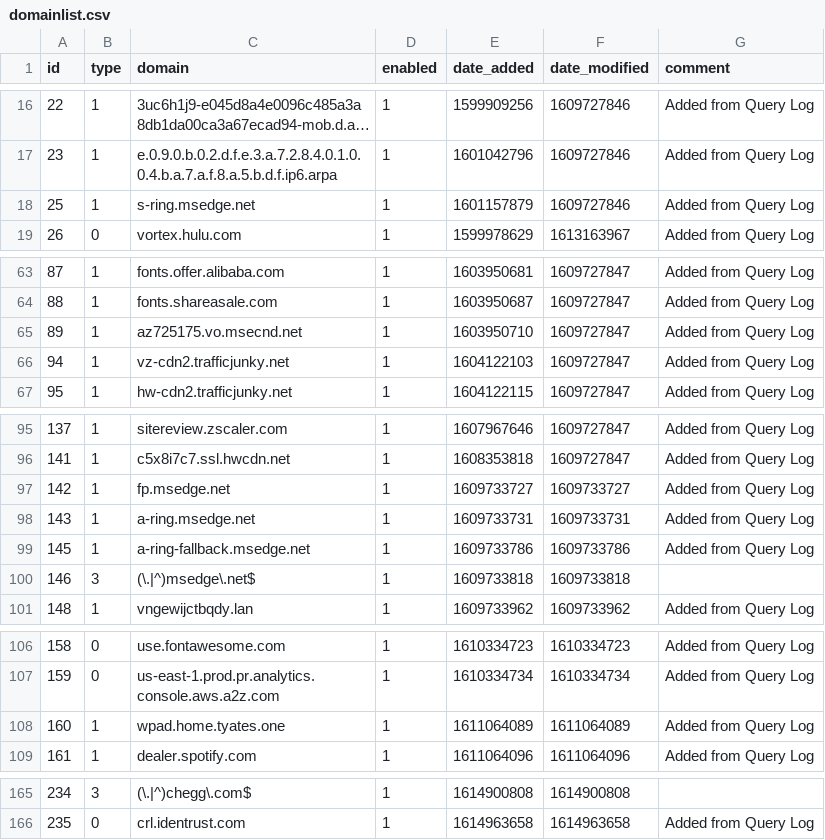
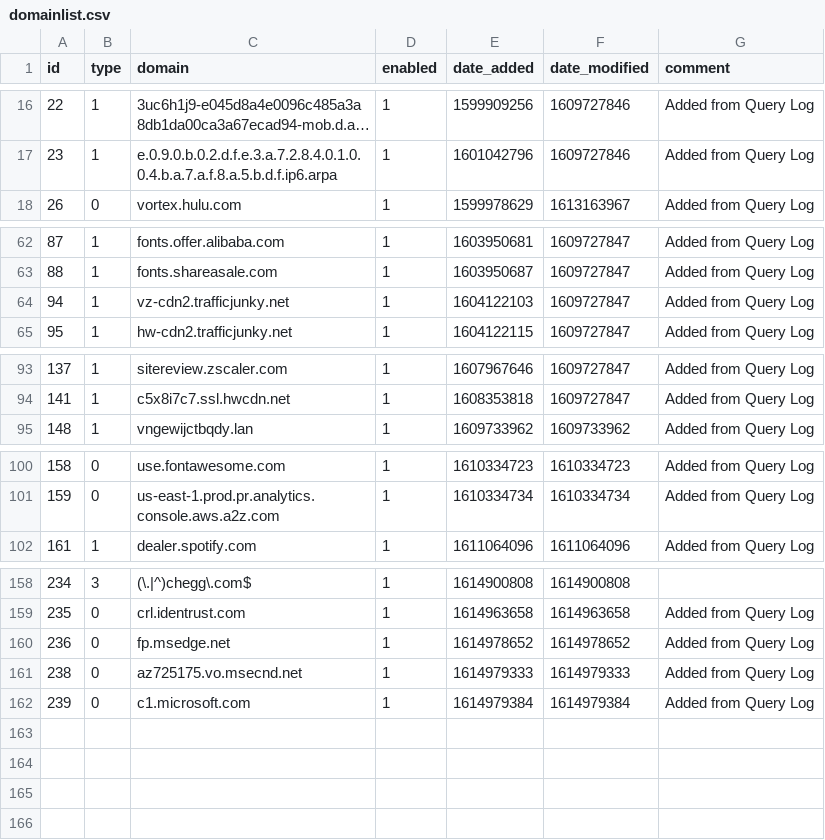
Before and after one commit to tyates2020/my-pihole-lists, a CSV file: domainlist.csv, drawn as a sheet; only a part is shown, gaps mark what is left out; long unchanged cells end in ….

Commit message:
Updated March  6, 2021  1:00AM

```diff
--- a/domainlist.csv
+++ b/domainlist.csv
@@ -17,3 +17,2 @@ id,type,domain,enabled,date_added,date_modified,comment
 23,1,e.0.9.0.b.0.2.d.f.e.3.a.7.2.8.4.0.1.0.0.4.b.a.7.a.f.8.a.5.b.d.f.ip6.arpa,1,1601042796,1609727846,"Added from Query Log"
-25,1,s-ring.msedge.net,1,1601157879,1609727846,"Added from Query Log"
 26,0,vortex.hulu.com,1,1599978629,1613163967,"Added from Query Log"
@@ -64,3 +63,2 @@ id,type,domain,enabled,date_added,date_modified,comment
 88,1,fonts.shareasale.com,1,1603950687,1609727847,"Added from Query Log"
-89,1,az725175.vo.msecnd.net,1,1603950710,1609727847,"Added from Query Log"
 94,1,vz-cdn2.trafficjunky.net,1,1604122103,1609727847,"Added from Query Log"
@@ -96,6 +94,2 @@ id,type,domain,enabled,date_added,date_modified,comment
 141,1,c5x8i7c7.ssl.hwcdn.net,1,1608353818,1609727847,"Added from Query Log"
-142,1,fp.msedge.net,1,1609733727,1609733727,"Added from Query Log"
-143,1,a-ring.msedge.net,1,1609733731,1609733731,"Added from Query Log"
-145,1,a-ring-fallback.msedge.net,1,1609733786,1609733786,"Added from Query Log"
-146,3,(\.|^)msedge\.net$,1,1609733818,1609733818,""
 148,1,vngewijctbqdy.lan,1,1609733962,1609733962,"Added from Query Log"
@@ -107,3 +101,2 @@ id,type,domain,enabled,date_added,date_modified,comment
 159,0,us-east-1.prod.pr.analytics.console.aws.a2z.com,1,1610334734,1610334734,"Added from Query Log"
-160,1,wpad.home.tyates.one,1,1611064089,1611064089,"Added from Query Log"
 161,1,dealer.spotify.com,1,1611064096,1611064096,"Added from Query Log"
@@ -166 +159,4 @@ id,type,domain,enabled,date_added,date_modified,comment
 235,0,crl.identrust.com,1,1614963658,1614963658,"Added from Query Log"
+236,0,fp.msedge.net,1,1614978652,1614978652,"Added from Query Log"
+238,0,az725175.vo.msecnd.net,1,1614979333,1614979333,"Added from Query Log"
+239,0,c1.microsoft.com,1,1614979384,1614979384,"Added from Query Log"
```
